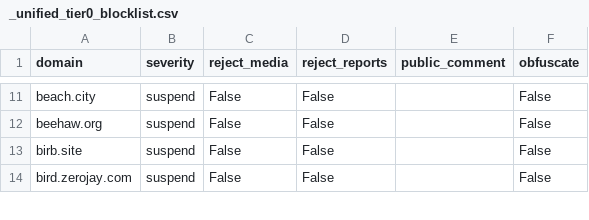
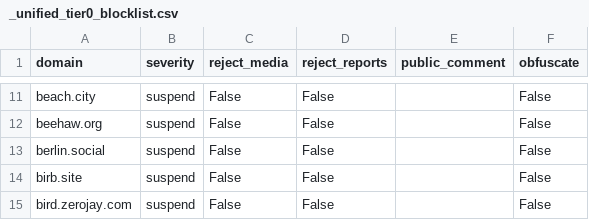
Before and after one commit to kromonos/fedi-health, a CSV file: _unified_tier0_blocklist.csv, drawn as a sheet; only a part is shown, gaps mark what is left out; the diff names each change by its address in the sheet, - before the commit and + after, or states it on an @@ line.

```diff
--- a/_unified_tier0_blocklist.csv
+++ b/_unified_tier0_blocklist.csv
+row 13: berlin.social | suspend | False | False |  | False
```
Also changed, not shown: _unified_tier1_blocklist.csv, _unified_tier2_blocklist.csv, 1 other file.
